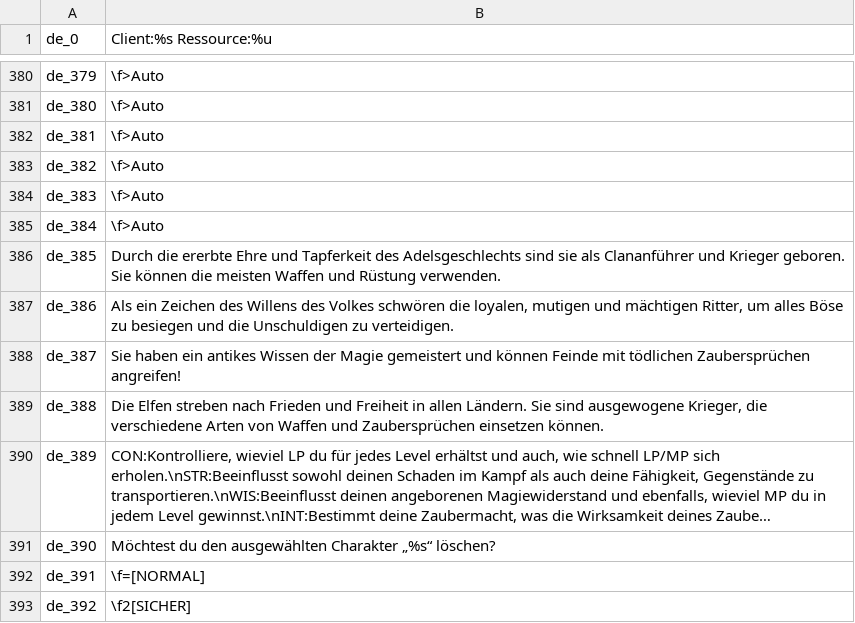
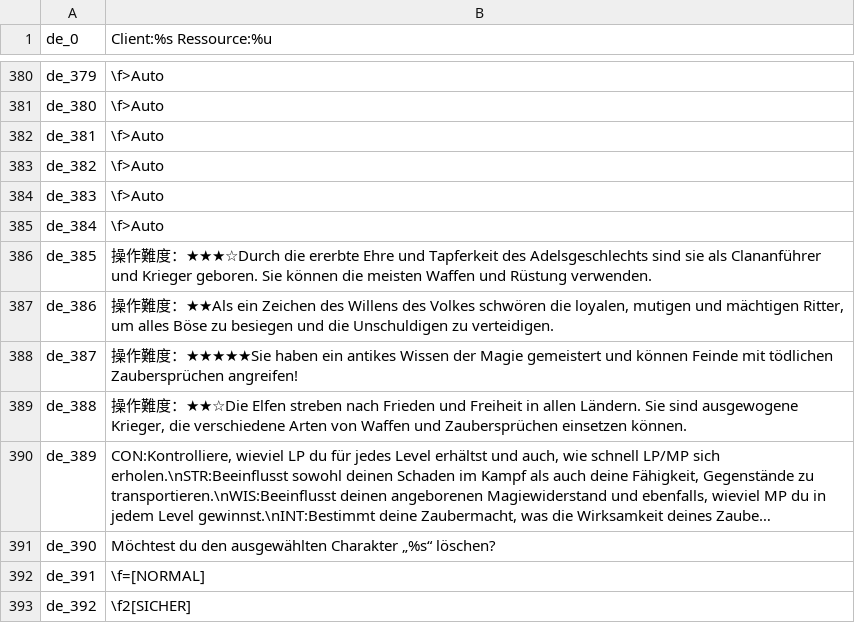
Before and after one commit to oberon-wu/teon-lang, a CSV file: localization/localization_de.csv, drawn as a sheet; only a part is shown, gaps mark what is left out; long unchanged cells end in …; the diff names each change by its address in the sheet, - before the commit and + after, or states it on an @@ line.

```diff
--- a/localization/localization_de.csv
+++ b/localization/localization_de.csv
-B386 (Client:%s Ressource:%u): Durch die ererbte…
+B386 (Client:%s Ressource:%u): 操作難度：★★★☆Durch die ererbte…
-B387 (Client:%s Ressource:%u): Als ein Zeichen…
+B387 (Client:%s Ressource:%u): 操作難度：★★Als ein Zeichen…
-B388 (Client:%s Ressource:%u): Sie haben ein…
+B388 (Client:%s Ressource:%u): 操作難度：★★★★★Sie haben ein…
-B389 (Client:%s Ressource:%u): Die Elfen streben…
+B389 (Client:%s Ressource:%u): 操作難度：★★☆Die Elfen streben…
```
Also changed, not shown: localization/localization_cn.csv, localization/localization_en.csv, 6 other files.
